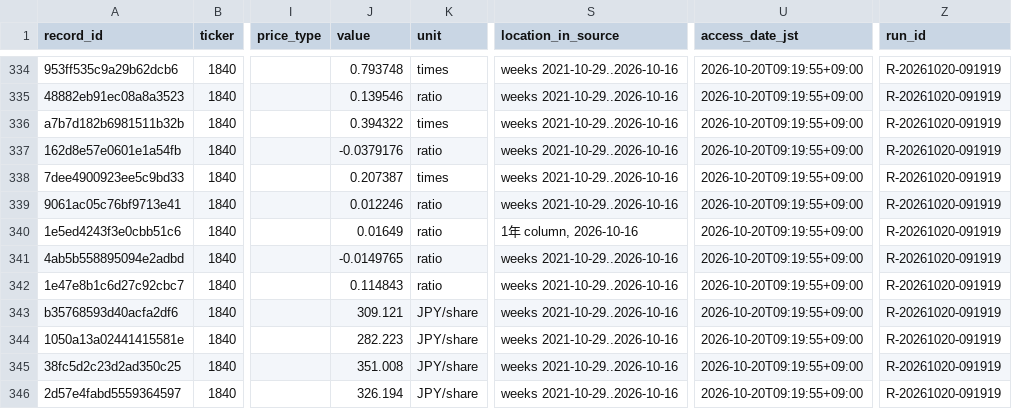
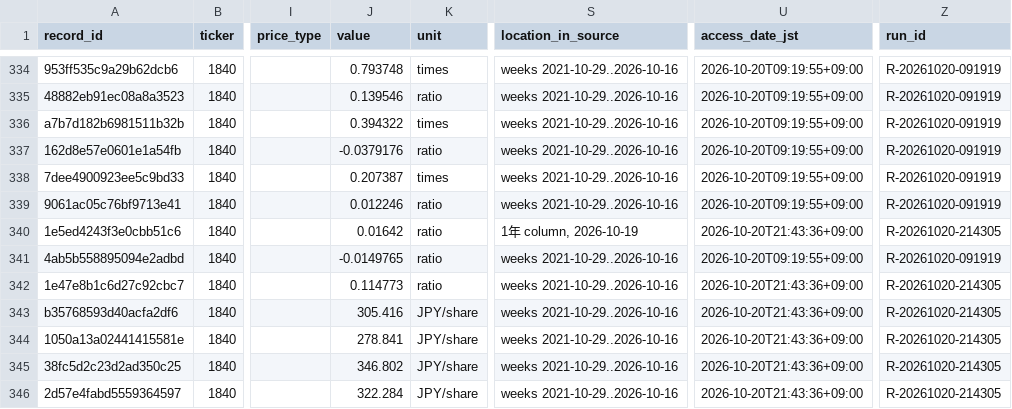
Before and after one commit to renishly/tsuchiya_holdings, a CSV file: v2/data/Baseline Metrics.csv, drawn as a sheet; only a part is shown, gaps mark what is left out; the diff covers the shown part only; the diff names each change by its address in the sheet, - before the commit and + after, or states it on an @@ line.

```diff
--- a/v2/data/Baseline Metrics.csv
+++ b/v2/data/Baseline Metrics.csv
-J340 (value): 0.01649
+J340 (value): 0.01642
-S340 (location_in_source): 1年 column, 2026-10-16
+S340 (location_in_source): 1年 column, 2026-10-19
-U340 (access_date_jst): 2026-10-20T09:19:55+09:00
+U340 (access_date_jst): 2026-10-20T21:43:36+09:00
-Z340 (run_id): R-20261020-091919
+Z340 (run_id): R-20261020-214305
-J342 (value): 0.114843
+J342 (value): 0.114773
-U342:U346 (access_date_jst): 2026-10-20T09:19:55+09:00
+U342:U346 (access_date_jst): 2026-10-20T21:43:36+09:00
-Z342:Z346 (run_id): R-20261020-091919
+Z342:Z346 (run_id): R-20261020-214305
-J343 (value): 309.121
+J343 (value): 305.416
-J344 (value): 282.223
+J344 (value): 278.841
-J345 (value): 351.008
+J345 (value): 346.802
-J346 (value): 326.194
+J346 (value): 322.284
```
Also changed, not shown: 4 added rows and 80 edited cells elsewhere in this file, v2/logs/debug_runs.csv, v2/raw/market/daily_prices.csv, 13 other files.
